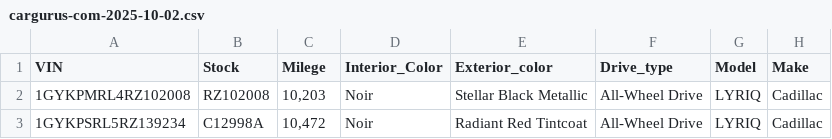
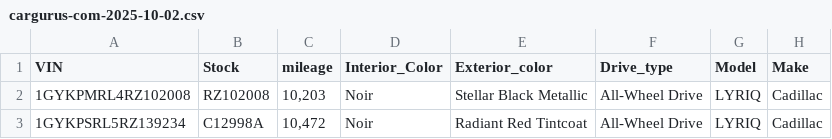
Before and after one commit to logicminds/lyriq-price-analysis, a CSV file: cargurus-com-2025-10-02.csv, drawn as a sheet; only a part is shown; the diff names each change by its address in the sheet, - before the commit and + after, or states it on an @@ line.

Commit message:
Update json data

```diff
--- a/cargurus-com-2025-10-02.csv
+++ b/cargurus-com-2025-10-02.csv
-C1: Milege
+C1: mileage
```
Also changed, not shown: 1 other file.
